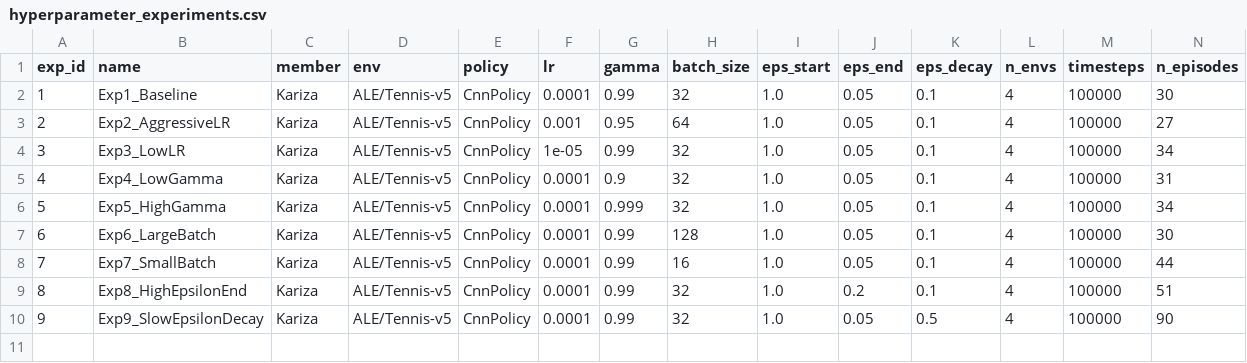
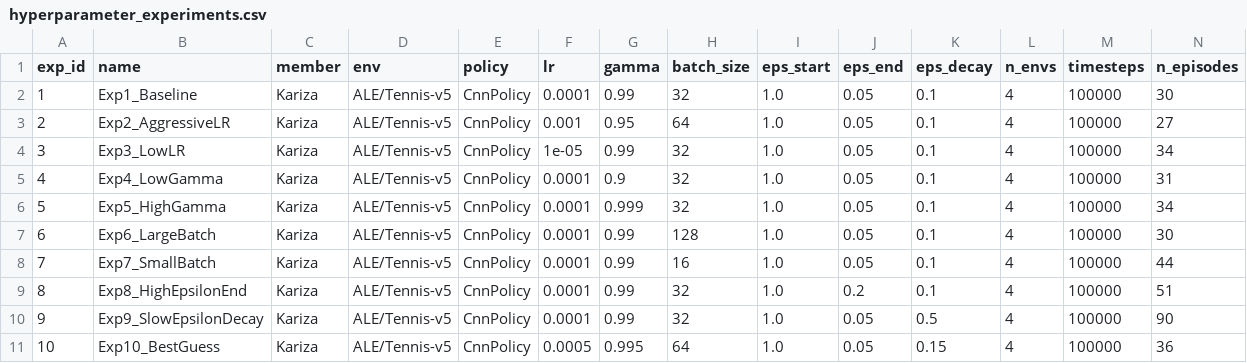
Before and after one commit to mangaorphy/Deep-Q-Learning-grp11, a CSV file: kariza/hyperparameter_experiments.csv, drawn as a sheet; only a part is shown; rows hold the shown columns only; the diff names each change by its address in the sheet, - before the commit and + after, or states it on an @@ line.

Commit message:
experiment 10

```diff
--- a/kariza/hyperparameter_experiments.csv
+++ b/kariza/hyperparameter_experiments.csv
+row 11: 10 | Exp10_BestGuess | Kariza | ALE/Tennis-v5 | CnnPolicy | 0.0005 | 0.995 | 64 | 1.0 | 0.05 | 0.15 | 4 | 100000 | 36
```
Also changed, not shown: 7 other files.
